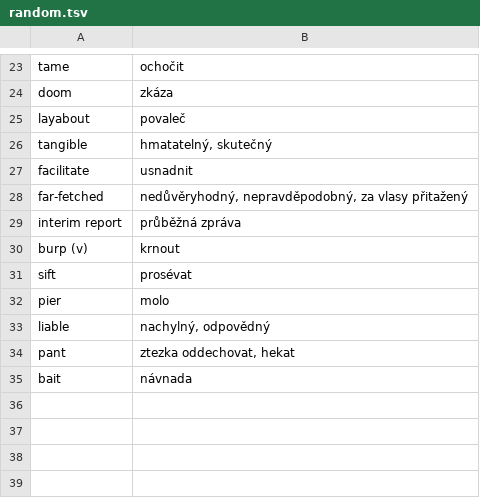
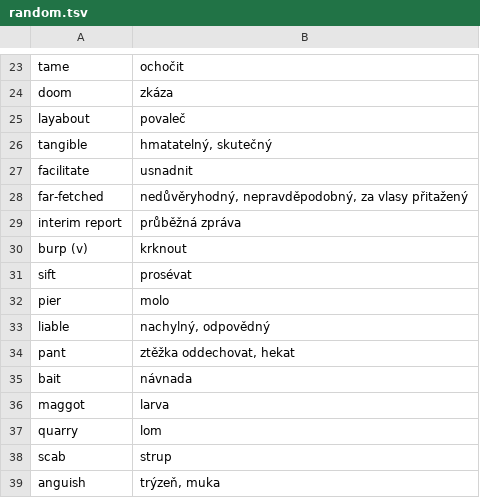
Before and after one commit to jlibovicky/practice-vocab, a TSV file: english/random.tsv, drawn as a sheet; only a part is shown, gaps mark what is left out.

```diff
--- a/english/random.tsv
+++ b/english/random.tsv
@@ -29,3 +29,3 @@ far-fetched	nedůvěryhodný, nepravděpodobný, za vlasy přitažený
 interim report	průběžná zpráva
-burp (v)	krnout
+burp (v)	krknout
 sift	prosévat
@@ -33,3 +33,7 @@ pier	molo
 liable	nachylný, odpovědný
-pant	ztezka oddechovat, hekat
+pant	ztěžka oddechovat, hekat
 bait	návnada
+maggot	larva
+quarry	lom
+scab	strup
+anguish	trýzeň, muka
```
Also changed, not shown: german/lesen.tsv.
